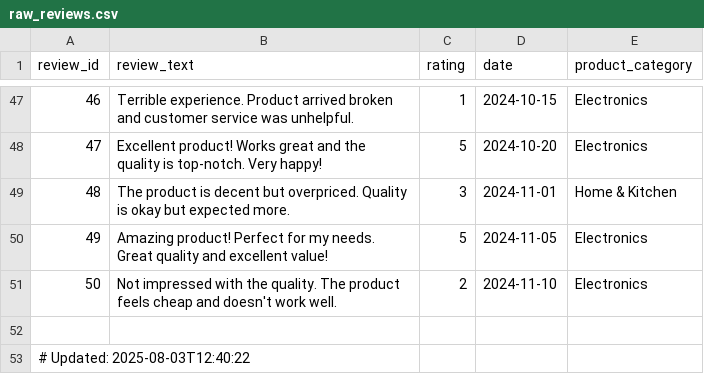
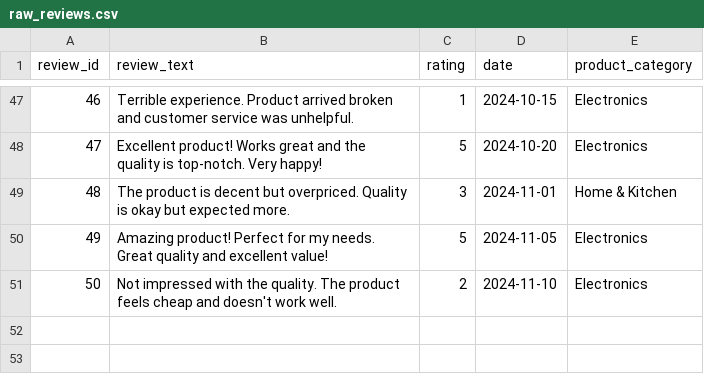
Before and after one commit to Krish-B-Shah/Retail-Review-Sentiment-Pipeline, a CSV file: data/raw_reviews.csv, drawn as a sheet; only a part is shown, gaps mark what is left out.

```diff
--- a/data/raw_reviews.csv
+++ b/data/raw_reviews.csv
@@ -51,3 +51 @@ review_id,review_text,rating,date,product_category
 50,"Not impressed with the quality. The product feels cheap and doesn't work well.",2,2024-11-10,Electronics
-
-# Updated: 2025-08-03T12:40:22
```
Also changed, not shown: 4 other files.
